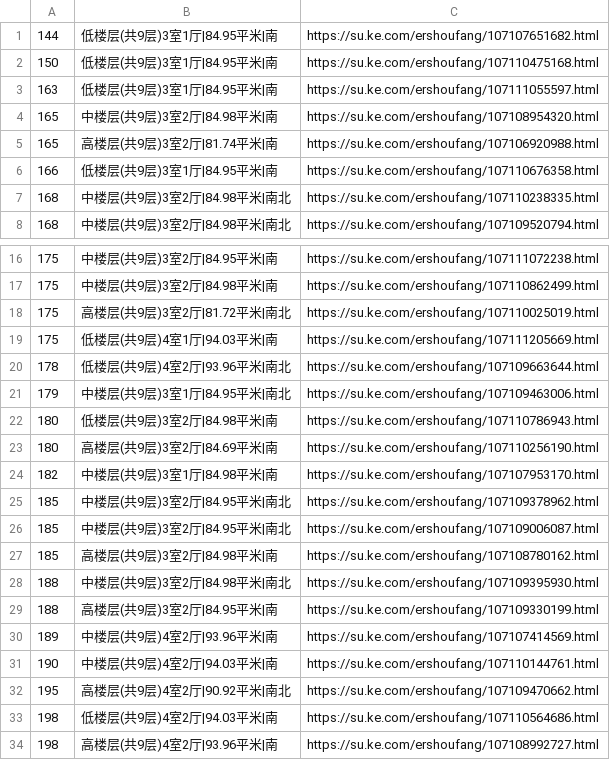
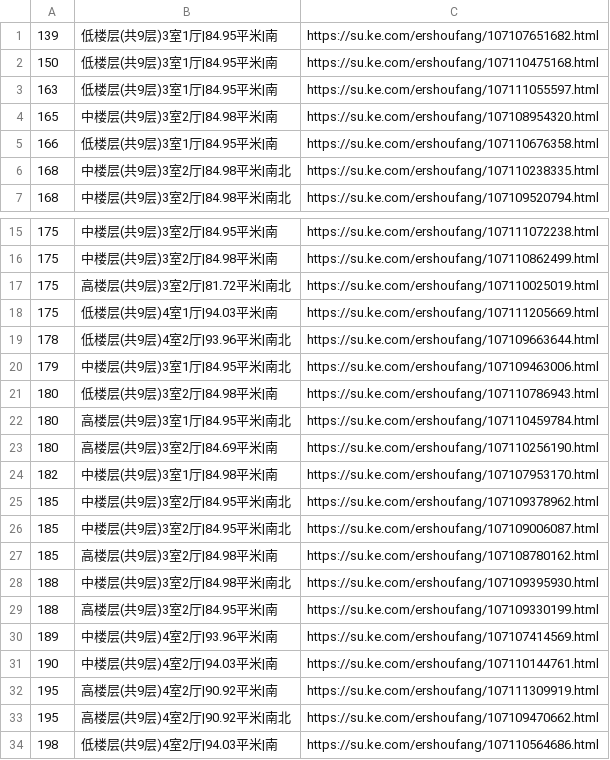
Before and after one commit to mengke1028/keke_git, a CSV file: 魅力花园.csv, drawn as a sheet; only a part is shown, gaps mark what is left out; the shorter side is filled out with more unchanged rows.

```diff
--- a/魅力花园.csv
+++ b/魅力花园.csv
@@ -1,2 +1,2 @@
-144,低楼层(共9层)3室1厅|84.95平米|南,https://su.ke.com/ershoufang/107107651682.html
+139,低楼层(共9层)3室1厅|84.95平米|南,https://su.ke.com/ershoufang/107107651682.html
 150,低楼层(共9层)3室1厅|84.95平米|南,https://su.ke.com/ershoufang/107110475168.html
@@ -4,3 +4,2 @@
 165,中楼层(共9层)3室2厅|84.98平米|南,https://su.ke.com/ershoufang/107108954320.html
-165,高楼层(共9层)3室2厅|81.74平米|南,https://su.ke.com/ershoufang/107106920988.html
 166,低楼层(共9层)3室1厅|84.95平米|南,https://su.ke.com/ershoufang/107110676358.html
@@ -22,2 +21,3 @@
 180,低楼层(共9层)3室2厅|84.98平米|南,https://su.ke.com/ershoufang/107110786943.html
+180,高楼层(共9层)3室1厅|84.95平米|南北,https://su.ke.com/ershoufang/107110459784.html
 180,高楼层(共9层)3室2厅|84.69平米|南,https://su.ke.com/ershoufang/107110256190.html
@@ -31,2 +31,3 @@
 190,中楼层(共9层)4室2厅|94.03平米|南,https://su.ke.com/ershoufang/107110144761.html
+195,高楼层(共9层)4室2厅|90.92平米|南,https://su.ke.com/ershoufang/107111309919.html
 195,高楼层(共9层)4室2厅|90.92平米|南北,https://su.ke.com/ershoufang/107109470662.html
```
Also changed, not shown: 金御华府.csv.
